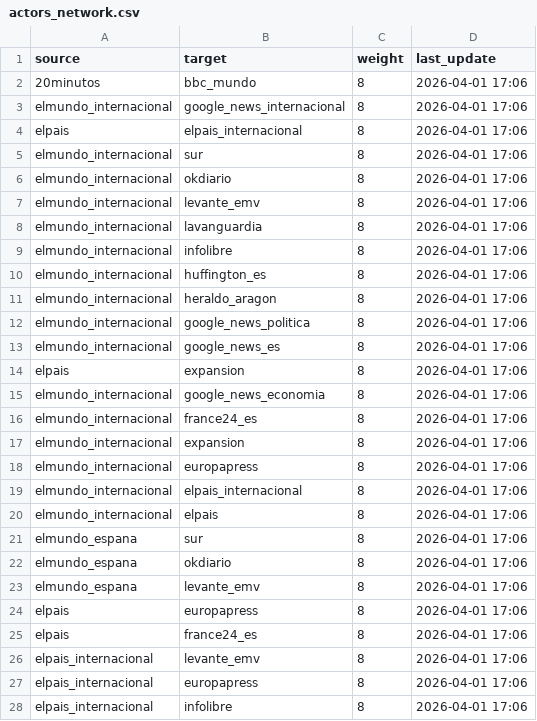
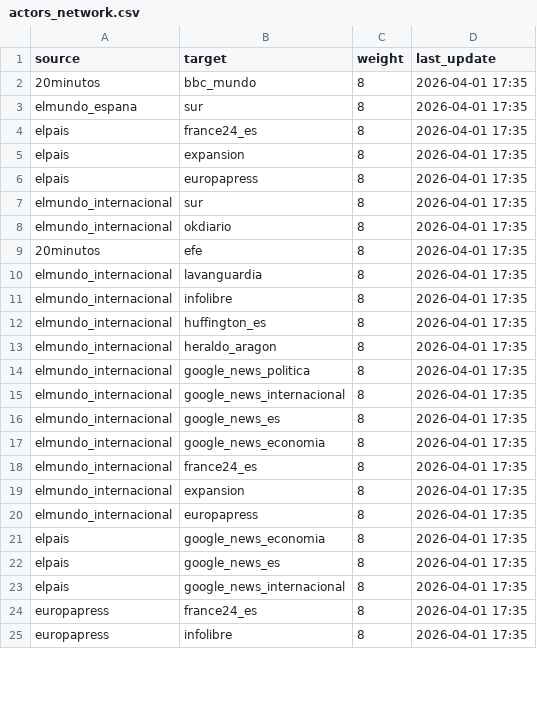
Before and after one commit to mcasrom/narrative-radar, a CSV file: data/processed/actors_network.csv, drawn as a sheet; only a part is shown; the diff covers the shown part only.

```diff
--- a/data/processed/actors_network.csv
+++ b/data/processed/actors_network.csv
@@ -1,28 +1,25 @@
 source,target,weight,last_update
-20minutos,bbc_mundo,8,2026-04-01 17:06
-elmundo_internacional,google_news_internacional,8,2026-04-01 17:06
-elpais,elpais_internacional,8,2026-04-01 17:06
-elmundo_internacional,sur,8,2026-04-01 17:06
-elmundo_internacional,okdiario,8,2026-04-01 17:06
-elmundo_internacional,levante_emv,8,2026-04-01 17:06
-elmundo_internacional,lavanguardia,8,2026-04-01 17:06
-elmundo_internacional,infolibre,8,2026-04-01 17:06
-elmundo_internacional,huffington_es,8,2026-04-01 17:06
-elmundo_internacional,heraldo_aragon,8,2026-04-01 17:06
-elmundo_internacional,google_news_politica,8,2026-04-01 17:06
-elmundo_internacional,google_news_es,8,2026-04-01 17:06
-elpais,expansion,8,2026-04-01 17:06
-elmundo_internacional,google_news_economia,8,2026-04-01 17:06
-elmundo_internacional,france24_es,8,2026-04-01 17:06
-elmundo_internacional,expansion,8,2026-04-01 17:06
-elmundo_internacional,europapress,8,2026-04-01 17:06
-elmundo_internacional,elpais_internacional,8,2026-04-01 17:06
-elmundo_internacional,elpais,8,2026-04-01 17:06
-elmundo_espana,sur,8,2026-04-01 17:06
-elmundo_espana,okdiario,8,2026-04-01 17:06
-elmundo_espana,levante_emv,8,2026-04-01 17:06
-elpais,europapress,8,2026-04-01 17:06
-elpais,france24_es,8,2026-04-01 17:06
-elpais_internacional,levante_emv,8,2026-04-01 17:06
-elpais_internacional,europapress,8,2026-04-01 17:06
-elpais_internacional,infolibre,8,2026-04-01 17:06
+20minutos,bbc_mundo,8,2026-04-01 17:35
+elmundo_espana,sur,8,2026-04-01 17:35
+elpais,france24_es,8,2026-04-01 17:35
+elpais,expansion,8,2026-04-01 17:35
+elpais,europapress,8,2026-04-01 17:35
+elmundo_internacional,sur,8,2026-04-01 17:35
+elmundo_internacional,okdiario,8,2026-04-01 17:35
+20minutos,efe,8,2026-04-01 17:35
+elmundo_internacional,lavanguardia,8,2026-04-01 17:35
+elmundo_internacional,infolibre,8,2026-04-01 17:35
+elmundo_internacional,huffington_es,8,2026-04-01 17:35
+elmundo_internacional,heraldo_aragon,8,2026-04-01 17:35
+elmundo_internacional,google_news_politica,8,2026-04-01 17:35
+elmundo_internacional,google_news_internacional,8,2026-04-01 17:35
+elmundo_internacional,google_news_es,8,2026-04-01 17:35
+elmundo_internacional,google_news_economia,8,2026-04-01 17:35
+elmundo_internacional,france24_es,8,2026-04-01 17:35
+elmundo_internacional,expansion,8,2026-04-01 17:35
+elmundo_internacional,europapress,8,2026-04-01 17:35
+elpais,google_news_economia,8,2026-04-01 17:35
+elpais,google_news_es,8,2026-04-01 17:35
+elpais,google_news_internacional,8,2026-04-01 17:35
+europapress,france24_es,8,2026-04-01 17:35
+europapress,infolibre,8,2026-04-01 17:35
```
Also changed, not shown: 3 added rows and 6 edited cells elsewhere in this file, data/processed/coordination_alerts.csv, data/processed/coordination_history.csv, 26 other files.
